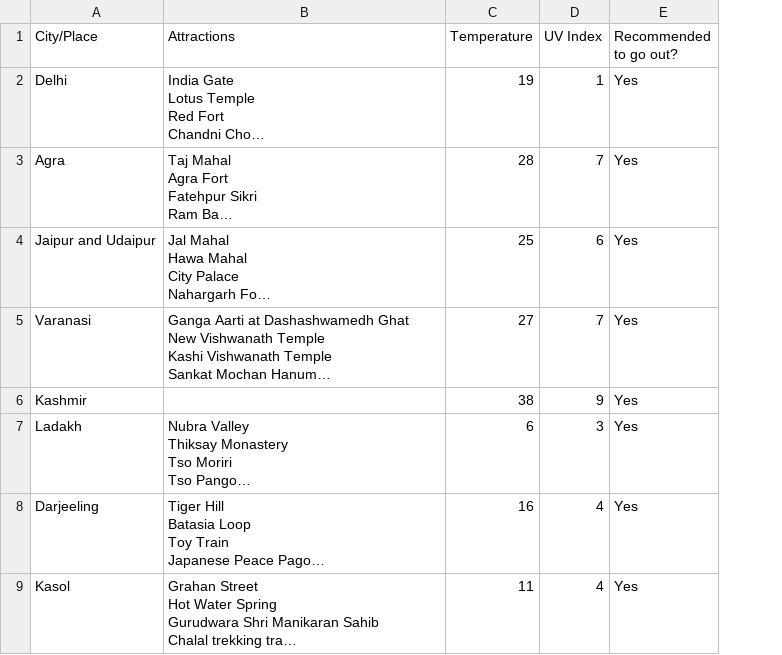
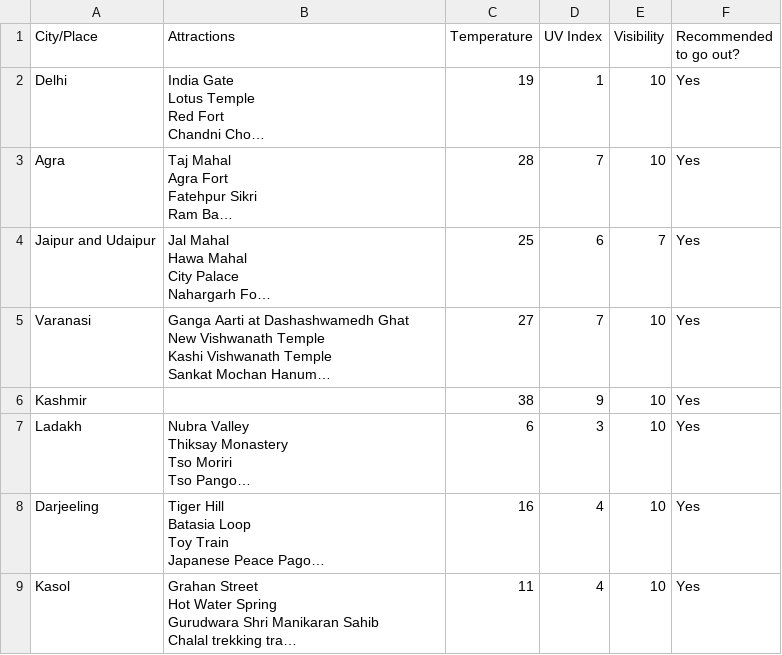
Before and after one commit to bipana06/dataMining, a CSV file: Travel_recommendations.csv, drawn as a sheet; only a part is shown; long unchanged cells end in …; the diff names each change by its address in the sheet, - before the commit and + after, or states it on an @@ line.

Commit message:
added a column to the dataset

```diff
--- a/Travel_recommendations.csv
+++ b/Travel_recommendations.csv
+column E (Visibility), rows 2-9: 10 | 10 | 7 | 10 | 10 | 10 | 10 | 10
```
Also changed, not shown: 1 other file.
